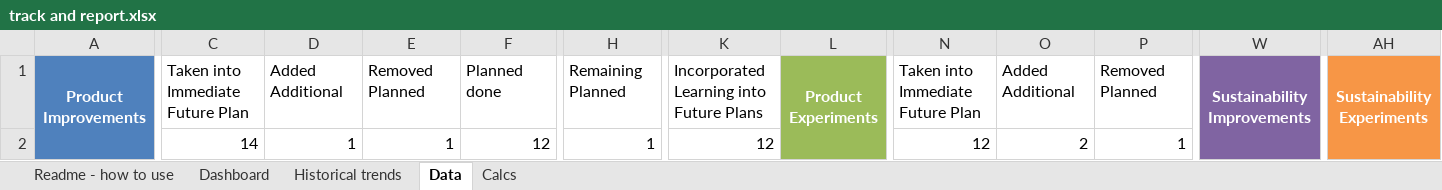
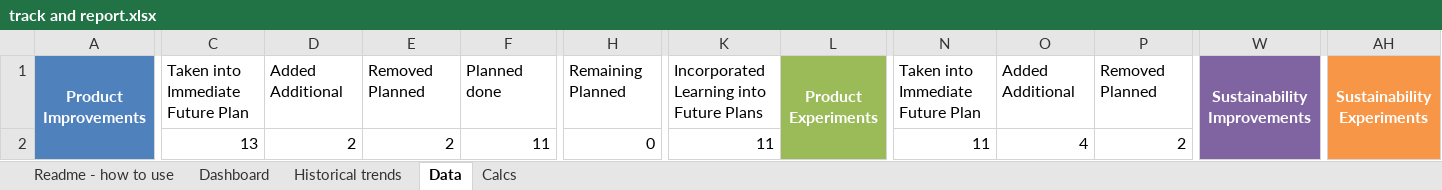
Before and after one commit to QuantitativeImprovement/welcome-kit, an Excel workbook: track and report.xlsx, sheet Data, drawn as a sheet; only a part is shown, gaps mark what is left out; values as stored, in another font and other column widths than the file's, no borders; conditional formats and table styles not drawn; removed rows and columns are numbered as before the commit, all else as after; the diff covers the shown part only; the diff names each change by its address in the sheet, - before the commit and + after, or states it on an @@ line.

```diff
--- a/track and report.xlsx (sheet Data)
+++ b/track and report.xlsx (sheet Data)
-A1:A17 merged
+A1:A17 merged
-L1:L17 merged
+L1:L17 merged
-W1:W17 merged
+W1:W17 merged
-AH1:AH17 merged
+AH1:AH17 merged
-C2: 14
+C2: 13
-D2: 1
+D2: 2
-E2: 1
+E2: 2
-F2: 12
+F2: 11
-H2: 1
+H2: 0
-K2: 12
+K2: 11
-N2: 12
+N2: 11
-O2: 2
+O2: 4
-P2: 1
+P2: 2
```
Also changed, not shown: 12 added rows, 12 removed rows, 239 edited cells and cell formats elsewhere in this sheet, sheet Calcs, sheet Dashboard, formulas that keep their value, charts or pictures.
